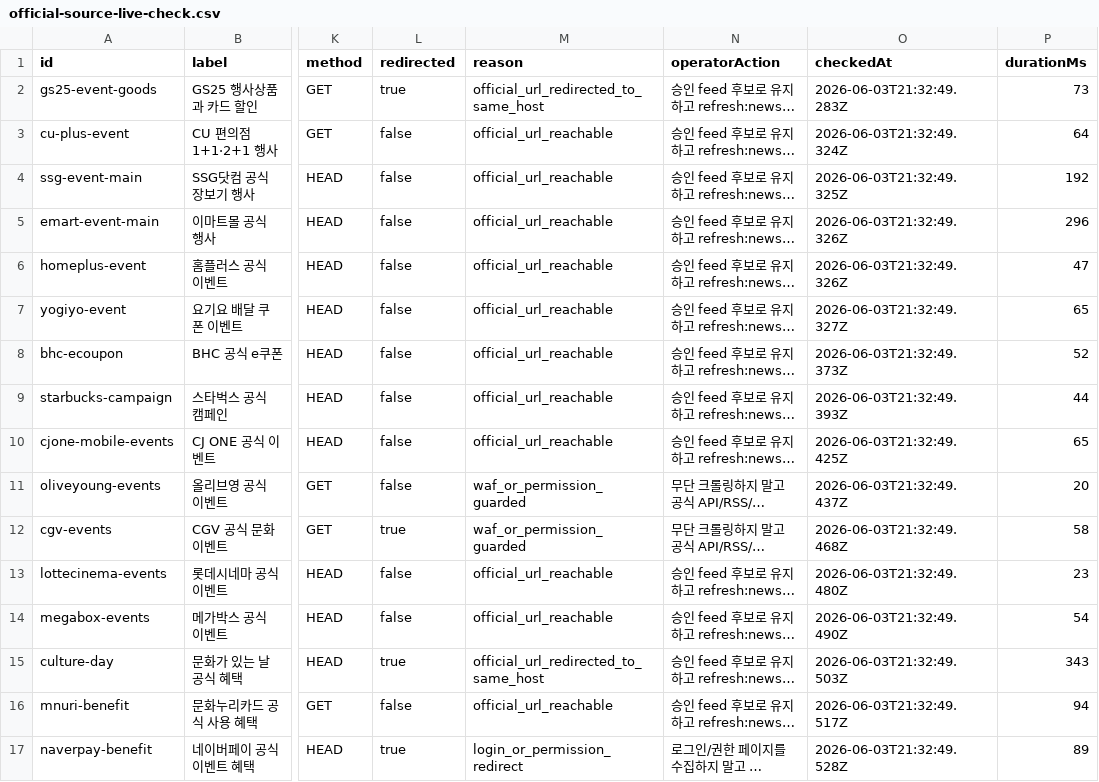
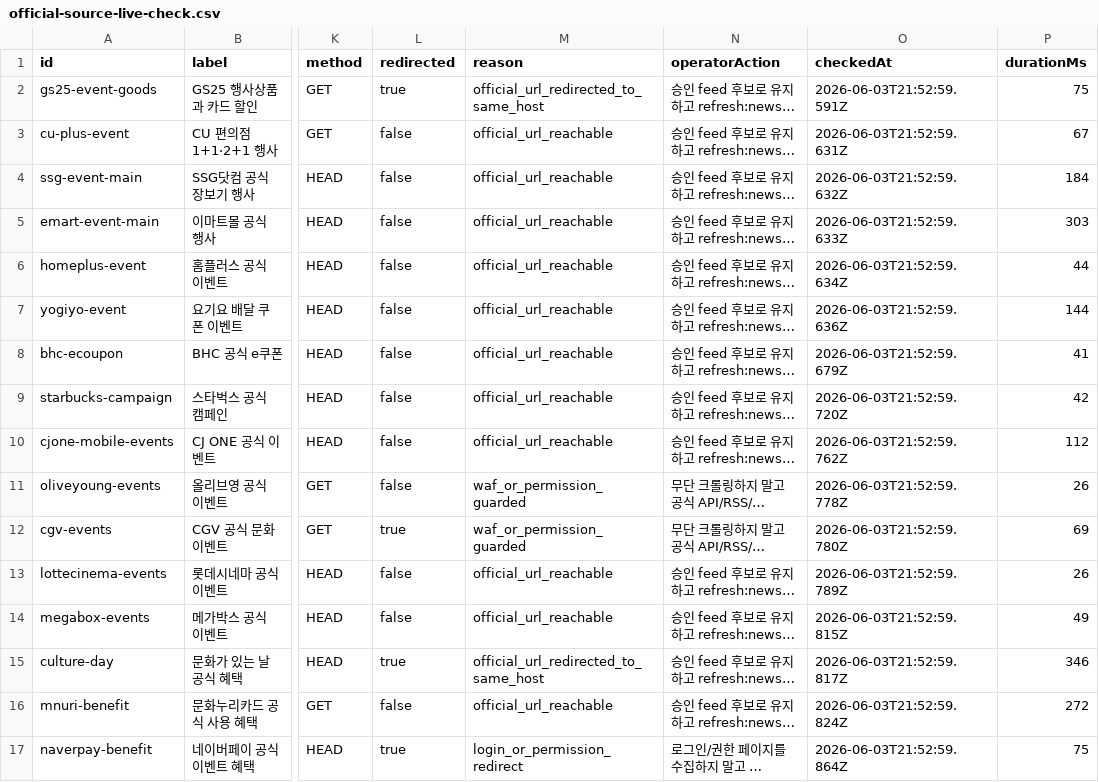
Before and after one commit to titeks2-a11y/halindosa, a CSV file: reports/official-source-live-check.csv, drawn as a sheet; only a part is shown, gaps mark what is left out; long unchanged cells end in …; the diff covers the shown part only; the diff names each change by its address in the sheet, - before the commit and + after, or states it on an @@ line.

```diff
--- a/reports/official-source-live-check.csv
+++ b/reports/official-source-live-check.csv
-O2 (checkedAt): 2026-06-03T21:32:49.283Z
+O2 (checkedAt): 2026-06-03T21:52:59.591Z
-P2 (durationMs): 73
+P2 (durationMs): 75
-O3 (checkedAt): 2026-06-03T21:32:49.324Z
+O3 (checkedAt): 2026-06-03T21:52:59.631Z
-P3 (durationMs): 64
+P3 (durationMs): 67
-O4 (checkedAt): 2026-06-03T21:32:49.325Z
+O4 (checkedAt): 2026-06-03T21:52:59.632Z
-P4 (durationMs): 192
+P4 (durationMs): 184
-O5 (checkedAt): 2026-06-03T21:32:49.326Z
+O5 (checkedAt): 2026-06-03T21:52:59.633Z
-P5 (durationMs): 296
+P5 (durationMs): 303
-O6 (checkedAt): 2026-06-03T21:32:49.326Z
+O6 (checkedAt): 2026-06-03T21:52:59.634Z
-P6 (durationMs): 47
+P6 (durationMs): 44
-O7 (checkedAt): 2026-06-03T21:32:49.327Z
+O7 (checkedAt): 2026-06-03T21:52:59.636Z
-P7 (durationMs): 65
+P7 (durationMs): 144
-O8 (checkedAt): 2026-06-03T21:32:49.373Z
+O8 (checkedAt): 2026-06-03T21:52:59.679Z
-P8 (durationMs): 52
+P8 (durationMs): 41
-O9 (checkedAt): 2026-06-03T21:32:49.393Z
+O9 (checkedAt): 2026-06-03T21:52:59.720Z
-P9 (durationMs): 44
+P9 (durationMs): 42
-O10 (checkedAt): 2026-06-03T21:32:49.425Z
+O10 (checkedAt): 2026-06-03T21:52:59.762Z
-P10 (durationMs): 65
+P10 (durationMs): 112
-O11 (checkedAt): 2026-06-03T21:32:49.437Z
+O11 (checkedAt): 2026-06-03T21:52:59.778Z
-P11 (durationMs): 20
+P11 (durationMs): 26
-O12 (checkedAt): 2026-06-03T21:32:49.468Z
+O12 (checkedAt): 2026-06-03T21:52:59.780Z
-P12 (durationMs): 58
+P12 (durationMs): 69
-O13 (checkedAt): 2026-06-03T21:32:49.480Z
+O13 (checkedAt): 2026-06-03T21:52:59.789Z
-P13 (durationMs): 23
+P13 (durationMs): 26
-O14 (checkedAt): 2026-06-03T21:32:49.490Z
+O14 (checkedAt): 2026-06-03T21:52:59.815Z
-P14 (durationMs): 54
+P14 (durationMs): 49
-O15 (checkedAt): 2026-06-03T21:32:49.503Z
+O15 (checkedAt): 2026-06-03T21:52:59.817Z
-P15 (durationMs): 343
+P15 (durationMs): 346
-O16 (checkedAt): 2026-06-03T21:32:49.517Z
+O16 (checkedAt): 2026-06-03T21:52:59.824Z
-P16 (durationMs): 94
+P16 (durationMs): 272
-O17 (checkedAt): 2026-06-03T21:32:49.528Z
+O17 (checkedAt): 2026-06-03T21:52:59.864Z
-P17 (durationMs): 89
+P17 (durationMs): 75
```
Also changed, not shown: 5 added rows and 18 edited cells elsewhere in this file, reports/official-source-catalog.csv, reports/source-onboarding-plan.csv, 10 other files.
